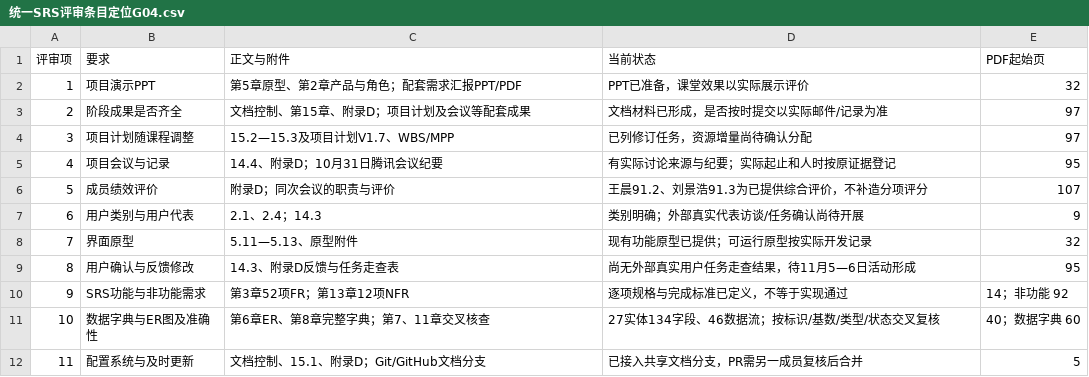
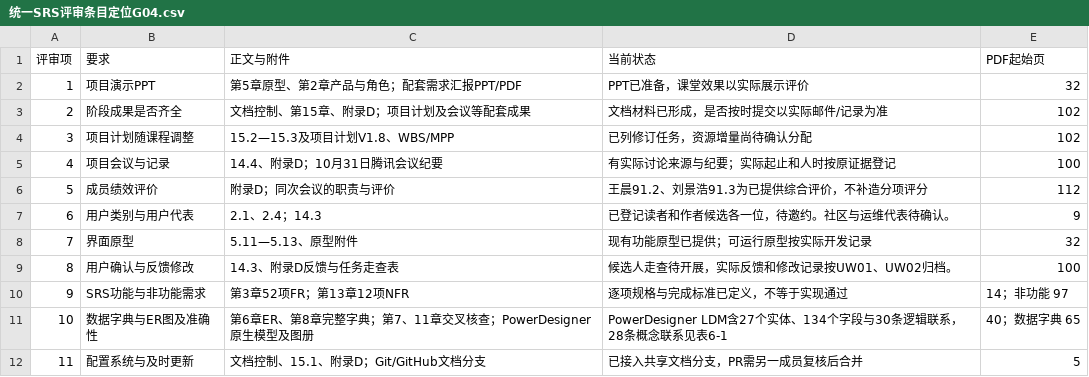
Before and after one commit to jason-bitc/HZCU-CampusHub, a CSV file: docs/project/models/统一SRS评审条目定位G04.csv, drawn as a sheet.

```diff
--- a/docs/project/models/统一SRS评审条目定位G04.csv
+++ b/docs/project/models/统一SRS评审条目定位G04.csv
@@ -2,11 +2,11 @@
 1,项目演示PPT,第5章原型、第2章产品与角色；配套需求汇报PPT/PDF,PPT已准备，课堂效果以实际展示评价,32
-2,阶段成果是否齐全,文档控制、第15章、附录D；项目计划及会议等配套成果,文档材料已形成，是否按时提交以实际邮件/记录为准,97
-3,项目计划随课程调整,15.2—15.3及项目计划V1.7、WBS/MPP,已列修订任务，资源增量尚待确认分配,97
-4,项目会议与记录,14.4、附录D；10月31日腾讯会议纪要,有实际讨论来源与纪要；实际起止和人时按原证据登记,95
-5,成员绩效评价,附录D；同次会议的职责与评价,王晨91.2、刘景浩91.3为已提供综合评价，不补造分项评分,107
-6,用户类别与用户代表,2.1、2.4；14.3,类别明确；外部真实代表访谈/任务确认尚待开展,9
+2,阶段成果是否齐全,文档控制、第15章、附录D；项目计划及会议等配套成果,文档材料已形成，是否按时提交以实际邮件/记录为准,102
+3,项目计划随课程调整,15.2—15.3及项目计划V1.8、WBS/MPP,已列修订任务，资源增量尚待确认分配,102
+4,项目会议与记录,14.4、附录D；10月31日腾讯会议纪要,有实际讨论来源与纪要；实际起止和人时按原证据登记,100
+5,成员绩效评价,附录D；同次会议的职责与评价,王晨91.2、刘景浩91.3为已提供综合评价，不补造分项评分,112
+6,用户类别与用户代表,2.1、2.4；14.3,已登记读者和作者候选各一位，待邀约。社区与运维代表待确认。,9
 7,界面原型,5.11—5.13、原型附件,现有功能原型已提供；可运行原型按实际开发记录,32
-8,用户确认与反馈修改,14.3、附录D反馈与任务走查表,尚无外部真实用户任务走查结果，待11月5—6日活动形成,95
-9,SRS功能与非功能需求,第3章52项FR；第13章12项NFR,逐项规格与完成标准已定义，不等于实现通过,14；非功能 92
-10,数据字典与ER图及准确性,第6章ER、第8章完整字典；第7、11章交叉核查,27实体134字段、46数据流；按标识/基数/类型/状态交叉复核,40；数据字典 60
+8,用户确认与反馈修改,14.3、附录D反馈与任务走查表,候选人走查待开展，实际反馈和修改记录按UW01、UW02归档。,100
+9,SRS功能与非功能需求,第3章52项FR；第13章12项NFR,逐项规格与完成标准已定义，不等于实现通过,14；非功能 97
+10,数据字典与ER图及准确性,第6章ER、第8章完整字典；第7、11章交叉核查；PowerDesigner原生模型及图册,PowerDesigner LDM含27个实体、134个字段与30条逻辑联系，28条概念联系见表6-1,40；数据字典 65
 11,配置系统与及时更新,文档控制、15.1、附录D；Git/GitHub文档分支,已接入共享文档分支，PR需另一成员复核后合并,5
```
Also changed, not shown: docs/project/MANIFEST.sha256.csv, docs/project/presentations/现场PDF查阅导航G04.csv, 30 other files.
